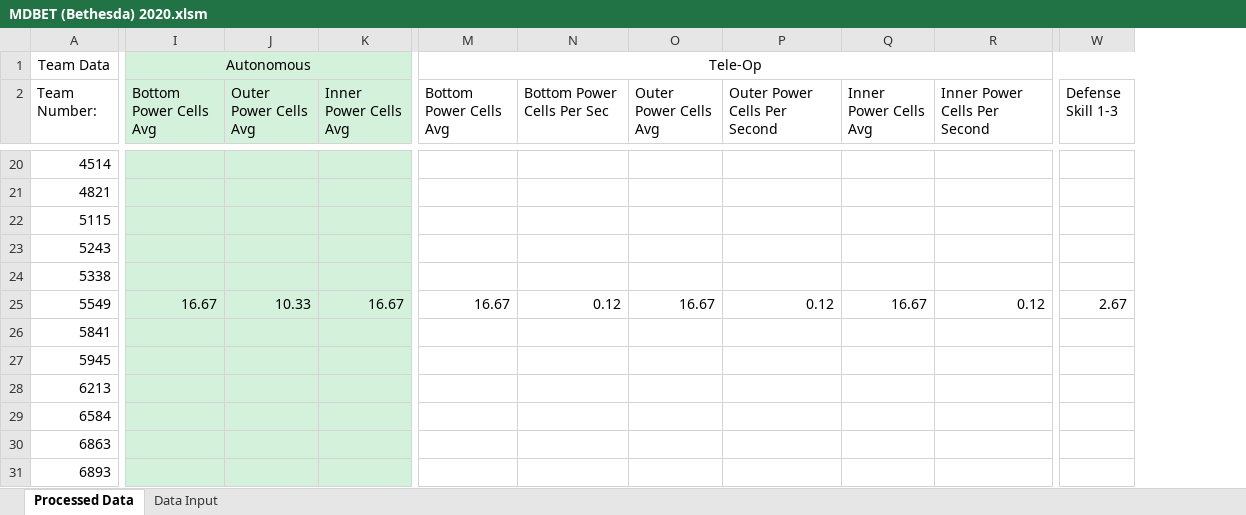
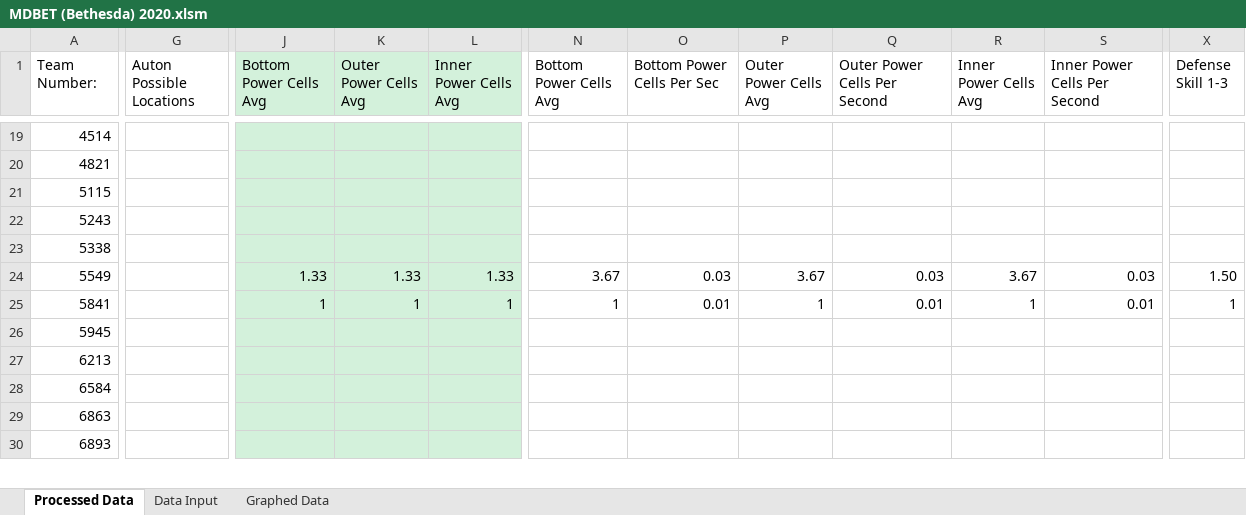
Before and after one commit to danlenshin/FRC-2020-Game-Data-Processing, an Excel workbook: Macro-Enabled Spreadsheets/MDBET (Bethesda) 2020.xlsm, sheet Processed Data, drawn as a sheet; only a part is shown, gaps mark what is left out; values as stored, in another font and other column widths than the file's, no borders; conditional formats not drawn; removed rows and columns are numbered as before the commit, all else as after; rows hold the shown columns only; the diff covers the shown part only; the diff names each change by its address in the sheet, - before the commit and + after, or states it on an @@ line.

```diff
--- a/Macro-Enabled Spreadsheets/MDBET (Bethesda) 2020.xlsm (sheet Processed Data)
+++ b/Macro-Enabled Spreadsheets/MDBET (Bethesda) 2020.xlsm (sheet Processed Data)
+sheet tab: Graphed Data
+column G (Auton Possible Locations), empty
-column I (Bottom Power Cells Avg), row 25: 16.67
+column J (Bottom Power Cells Avg), rows 24-25: 1.33 | 1
-column M (Bottom Power Cells Avg), row 25: 16.67
+column N (Bottom Power Cells Avg), rows 24-25: 3.67 | 1
-row 1: Team Data | Autonomous |  |  | Tele-Op
-K24 (Outer Power Cells Avg): 10.33
+K24 (Outer Power Cells Avg): 1.33
-L24 (Inner Power Cells Avg): 16.67
+L24 (Inner Power Cells Avg): 1.33
-O24 (Bottom Power Cells Per Sec): 0.12
+O24 (Bottom Power Cells Per Sec): 0.03
-P24 (Outer Power Cells Avg): 16.67
+P24 (Outer Power Cells Avg): 3.67
-Q24 (Outer Power Cells Per Second): 0.12
+Q24 (Outer Power Cells Per Second): 0.03
-R24 (Inner Power Cells Avg): 16.67
+R24 (Inner Power Cells Avg): 3.67
-S24 (Inner Power Cells Per Second): 0.12
+S24 (Inner Power Cells Per Second): 0.03
-X24 (Defense Skill 1-3): 2.67
+X24 (Defense Skill 1-3): 1.50
-K25 (Outer Power Cells Avg): (empty)
+K25 (Outer Power Cells Avg): 1
-L25 (Inner Power Cells Avg): (empty)
+L25 (Inner Power Cells Avg): 1
-O25 (Bottom Power Cells Per Sec): (empty)
+O25 (Bottom Power Cells Per Sec): 0.01
-P25 (Outer Power Cells Avg): (empty)
+P25 (Outer Power Cells Avg): 1
-Q25 (Outer Power Cells Per Second): (empty)
+Q25 (Outer Power Cells Per Second): 0.01
-R25 (Inner Power Cells Avg): (empty)
+R25 (Inner Power Cells Avg): 1
-S25 (Inner Power Cells Per Second): (empty)
+S25 (Inner Power Cells Per Second): 0.01
-X25 (Defense Skill 1-3): (empty)
+X25 (Defense Skill 1-3): 1
```
Also changed, not shown: 37 edited cells elsewhere in this sheet, sheet Data Input, charts or pictures, Macro-Enabled Spreadsheets/FRC 2020 Template.xlsm, Macro-Enabled Spreadsheets/FTC 2020 Template.xlsm, 3 other files.
